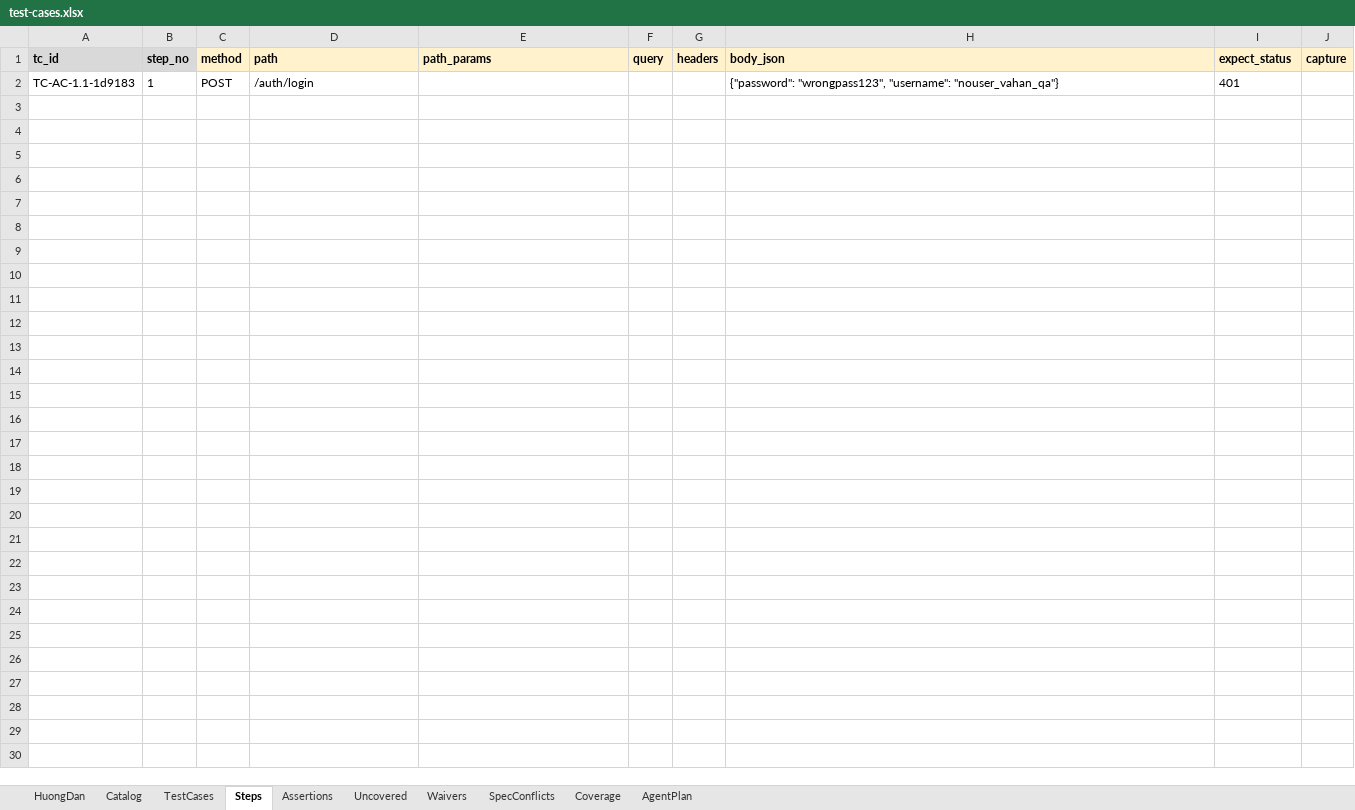
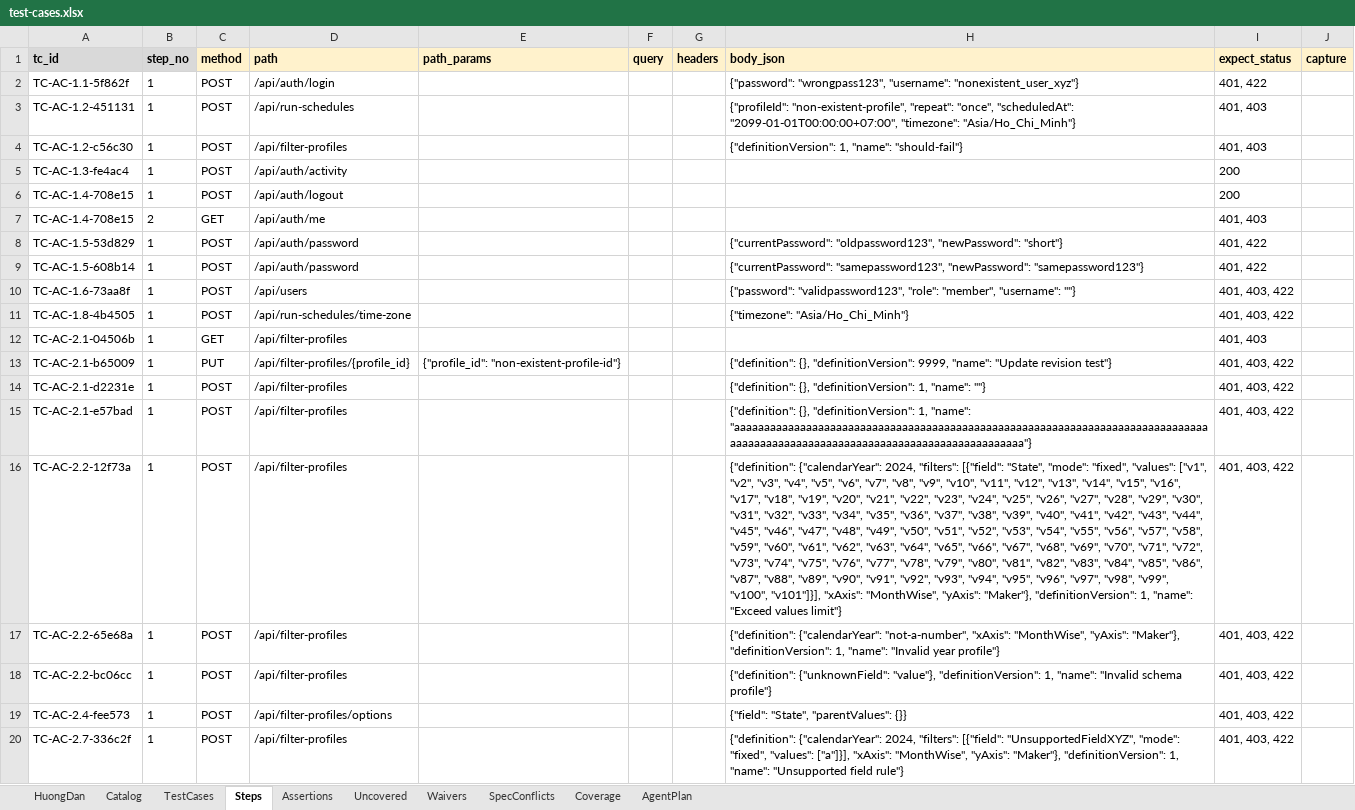
Before and after one commit to Muteen-Felix/vahan-automation, an Excel workbook: .qc-agent/ground-truth/test-cases.xlsx, sheet Steps, drawn as a sheet; only a part is shown; values as stored, in another font and other column widths than the file's, no borders; the diff covers the shown part only; the diff names each change by its address in the sheet, - before the commit and + after, or states it on an @@ line.

```diff
--- a/.qc-agent/ground-truth/test-cases.xlsx (sheet Steps)
+++ b/.qc-agent/ground-truth/test-cases.xlsx (sheet Steps)
-A2 (tc_id): TC-AC-1.1-1d9183
+A2 (tc_id): TC-AC-1.1-5f862f
-D2 (path): /auth/login
+D2 (path): /api/auth/login
-H2 (body_json): …"wrongpass123", "username": "nouser_vahan_qa"}
+H2 (body_json): …"wrongpass123", "username": "nonexistent_user_xyz"}
-I2 (expect_status): 401
+I2 (expect_status): 401, 422
+row 3: TC-AC-1.2-451131 | 1 | POST | /api/run-schedules |  |  |  | {"profileId": "non-existent-profile", "repeat": "once", "scheduledAt": "2099-01-01T00:00:00+07:00", "timezone": "Asia/Ho_Chi_Minh"} | 401, 403
+row 4: TC-AC-1.2-c56c30 | 1 | POST | /api/filter-profiles |  |  |  | {"definitionVersion": 1, "name": "should-fail"} | 401, 403
+row 5: TC-AC-1.3-fe4ac4 | 1 | POST | /api/auth/activity |  |  |  |  | 200
+row 6: TC-AC-1.4-708e15 | 1 | POST | /api/auth/logout |  |  |  |  | 200
+row 7: TC-AC-1.4-708e15 | 2 | GET | /api/auth/me |  |  |  |  | 401, 403
+row 8: TC-AC-1.5-53d829 | 1 | POST | /api/auth/password |  |  |  | {"currentPassword": "oldpassword123", "newPassword": "short"} | 401, 422
+row 9: TC-AC-1.5-608b14 | 1 | POST | /api/auth/password |  |  |  | {"currentPassword": "samepassword123", "newPassword": "samepassword123"} | 401, 422
+row 10: TC-AC-1.6-73aa8f | 1 | POST | /api/users |  |  |  | {"password": "validpassword123", "role": "member", "username": ""} | 401, 403, 422
+row 11: TC-AC-1.8-4b4505 | 1 | POST | /api/run-schedules/time-zone |  |  |  | {"timezone": "Asia/Ho_Chi_Minh"} | 401, 403, 422
+row 12: TC-AC-2.1-04506b | 1 | GET | /api/filter-profiles |  |  |  |  | 401, 403
+row 13: TC-AC-2.1-b65009 | 1 | PUT | /api/filter-profiles/{profile_id} | {"profile_id": "non-existent-profile-id"} |  |  | {"definition": {}, "definitionVersion": 9999, "name": "Update revision test"} | 401, 403, 422
+row 14: TC-AC-2.1-d2231e | 1 | POST | /api/filter-profiles |  |  |  | {"definition": {}, "definitionVersion": 1, "name": ""} | 401, 403, 422
+row 15: TC-AC-2.1-e57bad | 1 | POST | /api/filter-profiles |  |  |  | {"definition": {}, "definitionVersion": 1, "name": "aaaaaaaaaaaaaaaaaaaaaaaaaaaaaaaaaaaaaaaaaaaaaaaaaaaaaaaaaaaaaaaaaaaaaaaaaaaaaaaaaaaaaaaaaaaaaaaaaaaaaaaaaaaaaaaaaaaaaaaaaaaaaaaa"} | 401, 403, 422
+row 16: TC-AC-2.2-12f73a | 1 | POST | /api/filter-profiles |  |  |  | {"definition": {"calendarYear": 2024, "filters": [{"field": "State", "mode": "fixed", "values": ["v1", "v2", "v3", "v4", "v5", "v6", "v7", "v8", "v9", "v10", "v11", "v12", "v13", "v14", "v15", "v16", "v17", "v18", "v19", "v20", "v21", "v22", "v23", "v24", "v25", "v26", "v27", "v28", "v29", "v30", "v31", "v32", "v33", "v34", "v35", "v36", "v37", "v38", "v39", "v40", "v41", "v42", "v43", "v44", "v45", "v46", "v47", "v48", "v49", "v50", "v51", "v52", "v53", "v54", "v55", "v56", "v57", "v58", "v59", "v60", "v61", "v62", "v63", "v64", "v65", "v66", "v67", "v68", "v69", "v70", "v71", "v72", "v73", "v74", "v75", "v76", "v77", "v78", "v79", "v80", "v81", "v82", "v83", "v84", "v85", "v86", "v87", "v88", "v89", "v90", "v91", "v92", "v93", "v94", "v95", "v96", "v97", "v98", "v99", "v100", "v101"]}], "xAxis": "MonthWise", "yAxis": "Maker"}, "definitionVersion": 1, "name": "Exceed values limit"} | 401, 403, 422
+row 17: TC-AC-2.2-65e68a | 1 | POST | /api/filter-profiles |  |  |  | {"definition": {"calendarYear": "not-a-number", "xAxis": "MonthWise", "yAxis": "Maker"}, "definitionVersion": 1, "name": "Invalid year profile"} | 401, 403, 422
+row 18: TC-AC-2.2-bc06cc | 1 | POST | /api/filter-profiles |  |  |  | {"definition": {"unknownField": "value"}, "definitionVersion": 1, "name": "Invalid schema profile"} | 401, 403, 422
+row 19: TC-AC-2.4-fee573 | 1 | POST | /api/filter-profiles/options |  |  |  | {"field": "State", "parentValues": {}} | 401, 403, 422
+row 20: TC-AC-2.7-336c2f | 1 | POST | /api/filter-profiles |  |  |  | {"definition": {"calendarYear": 2024, "filters": [{"field": "UnsupportedFieldXYZ", "mode": "fixed", "values": ["a"]}], "xAxis": "MonthWise", "yAxis": "Maker"}, "definitionVersion": 1, "name": "Unsupported field rule"} | 401, 403, 422
```
Also changed, not shown: 21 added rows elsewhere in this sheet, sheet Coverage, sheet TestCases, sheet Assertions, sheet Uncovered, 4 other files.
